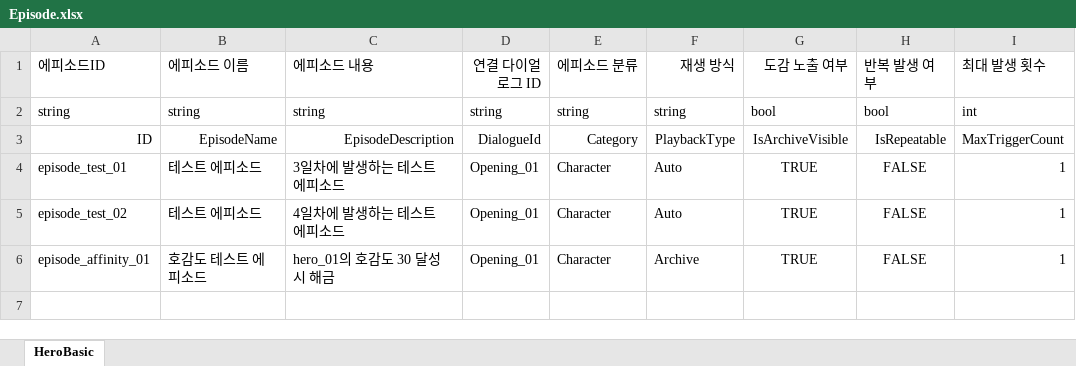
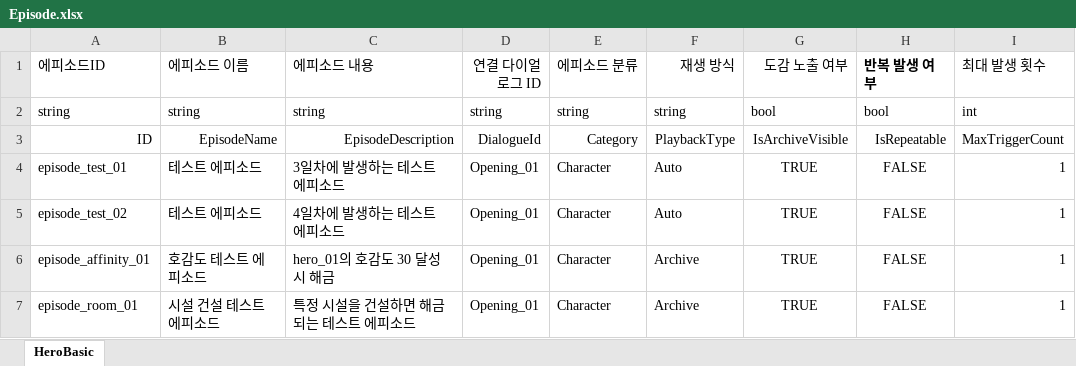
Before and after one commit to OZ-ACE/ACE, an Excel workbook: JsonConverter/ExcelFiles/Episode.xlsx, sheet HeroBasic, drawn as a sheet; values as stored, in another font and other column widths than the file's, no borders; the diff names each change by its address in the sheet, - before the commit and + after, or states it on an @@ line.

```diff
--- a/JsonConverter/ExcelFiles/Episode.xlsx (sheet HeroBasic)
+++ b/JsonConverter/ExcelFiles/Episode.xlsx (sheet HeroBasic)
-H1 bold: off
+H1 bold: on
+row 7: episode_room_01 | 시설 건설 테스트 에피소드 | 특정 시설을 건설하면 해금되는 테스트 에피소드 | Opening_01 | Character | Archive | TRUE | FALSE | 1
```
Also changed, not shown: JsonConverter/ExcelFiles/EpisodeCondition.xlsx, 7 other files.
